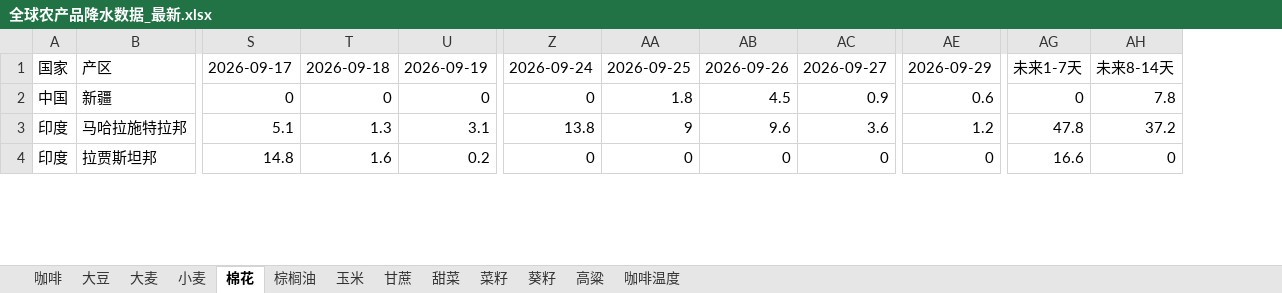
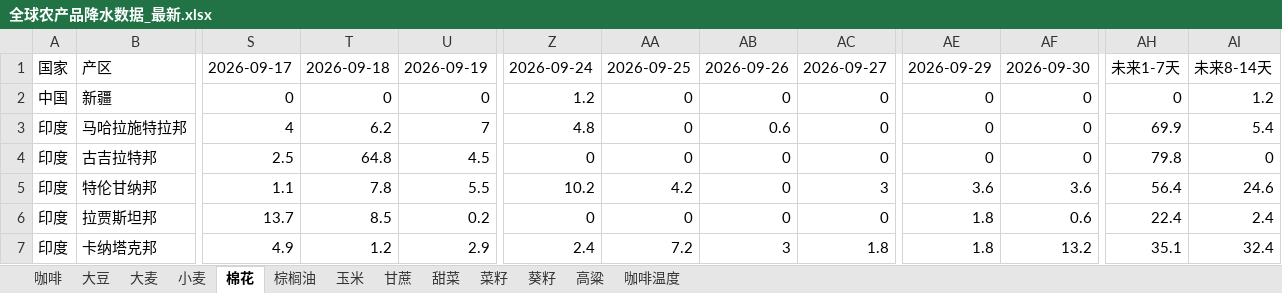
Before and after one commit to 2368846312-oss/ag-weather, an Excel workbook: 全球农产品降水数据_最新.xlsx, sheet 棉花, drawn as a sheet; only a part is shown, gaps mark what is left out; values as stored, in another font and other column widths than the file's, no cell formats; removed rows and columns are numbered as before the commit, all else as after; rows hold the shown columns only; the diff covers the shown part only; the diff names each change by its address in the sheet, - before the commit and + after, or states it on an @@ line.

```diff
--- a/全球农产品降水数据_最新.xlsx (sheet 棉花)
+++ b/全球农产品降水数据_最新.xlsx (sheet 棉花)
+column AF, rows 1-3: 2026-09-30 | 0 | 0; row 6: 0.6
-column AG, rows 1-4: 未来1-7天 | 0 | 47.8 | 16.6
+column AH, rows 1-3: 未来1-7天 | 0 | 69.9; row 6: 22.4
-Z2: 0
+Z2: 1.2
-AA2: 1.8
+AA2: 0
-AB2: 4.5
+AB2: 0
-AC2: 0.9
+AC2: 0
-AE2: 0.6
+AE2: 0
-AI2: 7.8
+AI2: 1.2
-S3: 5.1
+S3: 4
-T3: 1.3
+T3: 6.2
-U3: 3.1
+U3: 7
-Z3: 13.8
+Z3: 4.8
-AA3: 9
+AA3: 0
-AB3: 9.6
+AB3: 0.6
-AC3: 3.6
+AC3: 0
-AE3: 1.2
+AE3: 0
-AI3: 37.2
+AI3: 5.4
+row 4: 印度 | 古吉拉特邦 | 2.5 | 64.8 | 4.5 | 0 | 0 | 0 | 0 | 0 | 0 | 79.8 | 0
+row 5: 印度 | 特伦甘纳邦 | 1.1 | 7.8 | 5.5 | 10.2 | 4.2 | 0 | 3 | 3.6 | 3.6 | 56.4 | 24.6
-S6: 14.8
+S6: 13.7
-T6: 1.6
+T6: 8.5
-AE6: 0
+AE6: 1.8
-AI6: 0
+AI6: 2.4
+row 7: 印度 | 卡纳塔克邦 | 4.9 | 1.2 | 2.9 | 2.4 | 7.2 | 3 | 1.8 | 1.8 | 13.2 | 35.1 | 32.4
```
Also changed, not shown: 1 added row, 4 removed rows and 81 edited cells elsewhere in this sheet, sheet 玉米, sheet 小麦, sheet 菜籽, sheet 葵籽, sheet 咖啡温度, sheet 大豆, 6 more sheets, cell formats, VHI_Data/VHI_最近6周汇总.xlsx.
